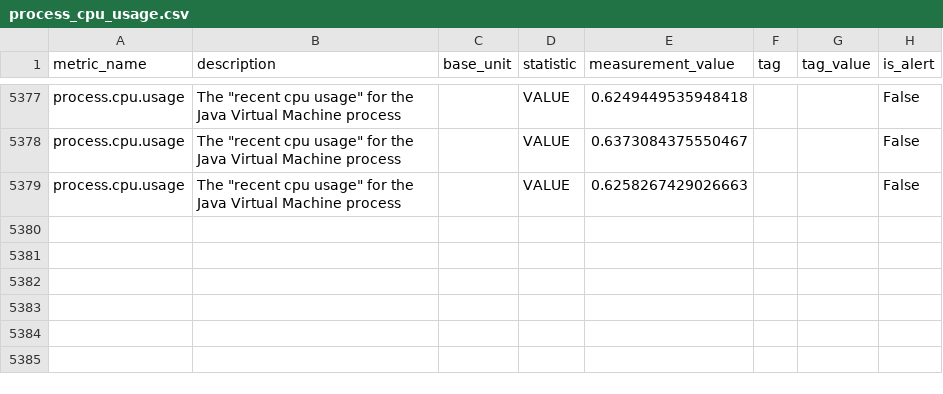
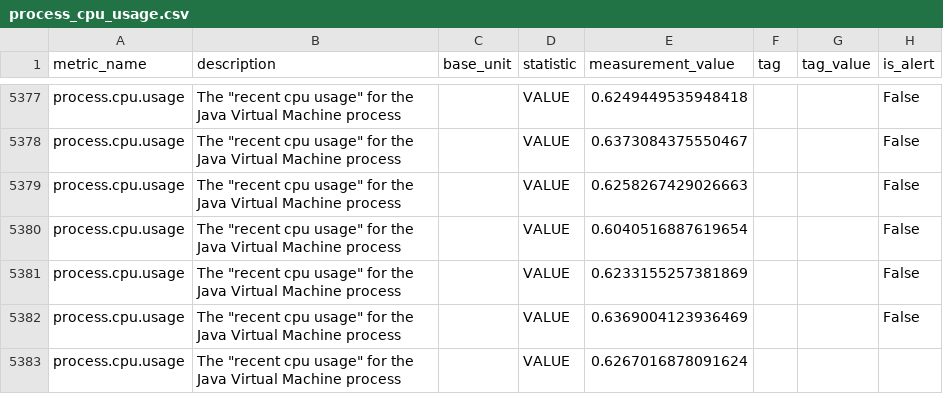
Before and after one commit to DarlanNoetzold/healthcheck_API, a CSV file: cython_impl/metrics_from_database/process_cpu_usage.csv, drawn as a sheet; only a part is shown, gaps mark what is left out.

```diff
--- a/cython_impl/metrics_from_database/process_cpu_usage.csv
+++ b/cython_impl/metrics_from_database/process_cpu_usage.csv
@@ -5379 +5379,5 @@ process.cpu.usage,"The ""recent cpu usage"" for the Java Virtual Machine process
 process.cpu.usage,"The ""recent cpu usage"" for the Java Virtual Machine process",,VALUE,0.6258267429026663,,,False
+process.cpu.usage,"The ""recent cpu usage"" for the Java Virtual Machine process",,VALUE,0.6040516887619654,,,False
+process.cpu.usage,"The ""recent cpu usage"" for the Java Virtual Machine process",,VALUE,0.6233155257381869,,,False
+process.cpu.usage,"The ""recent cpu usage"" for the Java Virtual Machine process",,VALUE,0.6369004123936469,,,False
+process.cpu.usage,"The ""recent cpu usage"" for the Java Virtual Machine process",,VALUE,0.6267016878091624,,,
```
Also changed, not shown: cython_impl/metrics_from_database/jvm_classes_loaded.csv, cython_impl/metrics_from_database/jvm_threads_live.csv, 28 other files.
